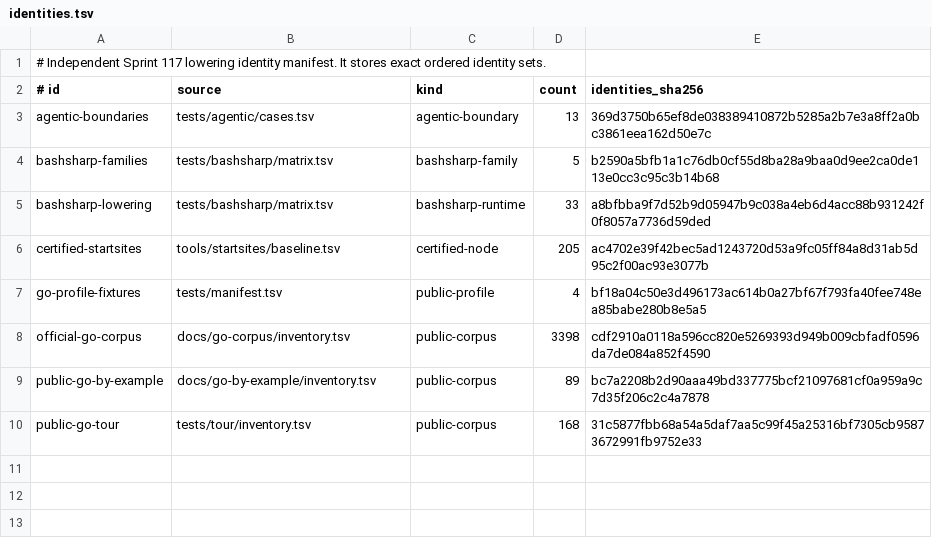
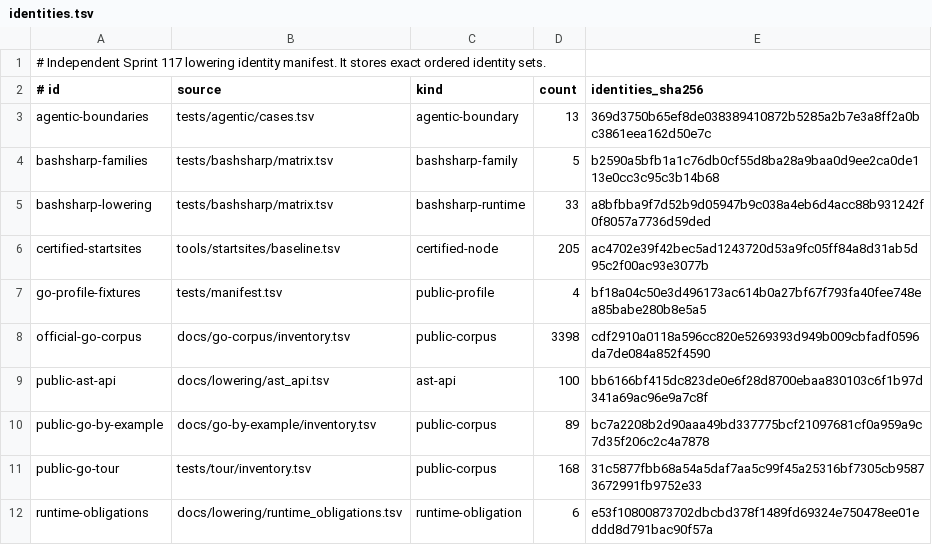
Before and after one commit to qiangli/bashpp-tests, a TSV file: docs/lowering/identities.tsv, drawn as a sheet; the diff names each change by its address in the sheet, - before the commit and + after, or states it on an @@ line.

Commit message:
test(lowering): restore structural P0 foundation
Keep default validation structural and make compiled BASHSHARP33 parity an explicit, honestly failing attempt until the compiler exists.

Sources: tools/lowering/identity_manifest.rb, tools/lowering/differential.rb, tools/lowering/validate.rb, tools/lowering/validate.sh
Tests: tests/lowering/identity_manifest_test.rb, tests/lowering/differential_contract_test.rb
Docs: docs/lowering/identities.tsv, docs/lowering/ast_api.tsv, docs/lowering/runtime_obligations.tsv, docs/lowering/README.md

Sprint: #117
Story: #8
Story-ID: 65f43d377225

```diff
--- a/docs/lowering/identities.tsv
+++ b/docs/lowering/identities.tsv
+row 9: public-ast-api | docs/lowering/ast_api.tsv | ast-api | 100 | bb6166bf415dc823de0e6f28d8700ebaa830103c6f1b97d341a69ac96e9a7c8f
+row 12: runtime-obligations | docs/lowering/runtime_obligations.tsv | runtime-obligation | 6 | e53f10800873702dbcbd378f1489fd69324e750478ee01eddd8d791bac90f57a
```
Also changed, not shown: 9 other files.
